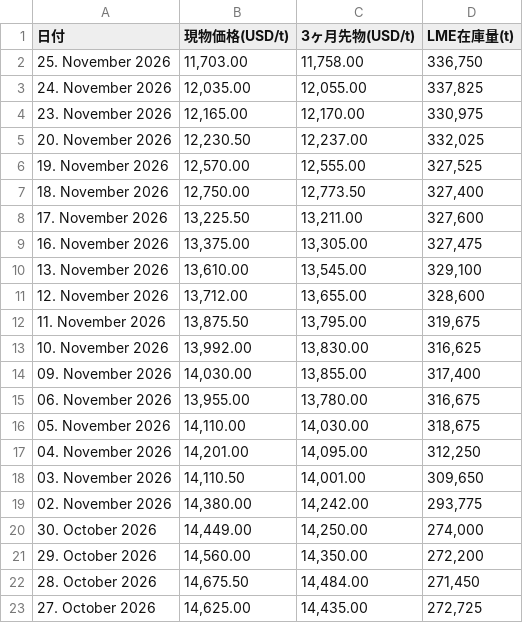
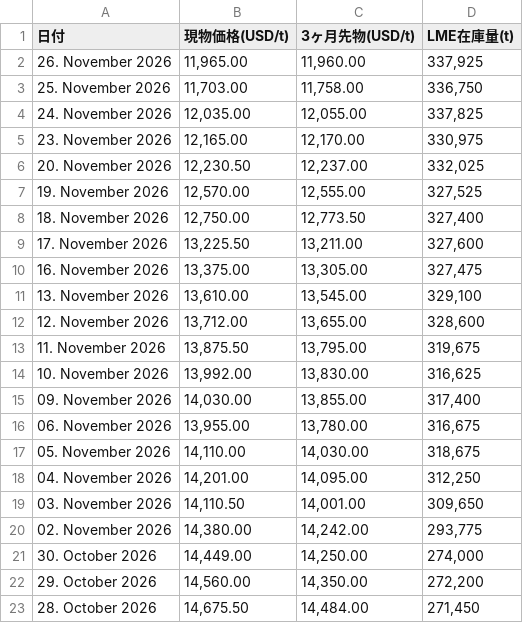
Before and after one commit to ym2000-coder/lme-copper-scraper, a CSV file: lme_copper_1month.csv, drawn as a sheet; removed rows and columns are numbered as before the commit, all else as after; the diff names each change by its address in the sheet, - before the commit and + after, or states it on an @@ line.

```diff
--- a/lme_copper_1month.csv
+++ b/lme_copper_1month.csv
+row 2: 26. November 2026 | 11,965.00 | 11,960.00 | 337,925
-row 23: 27. October 2026 | 14,625.00 | 14,435.00 | 272,725
```
